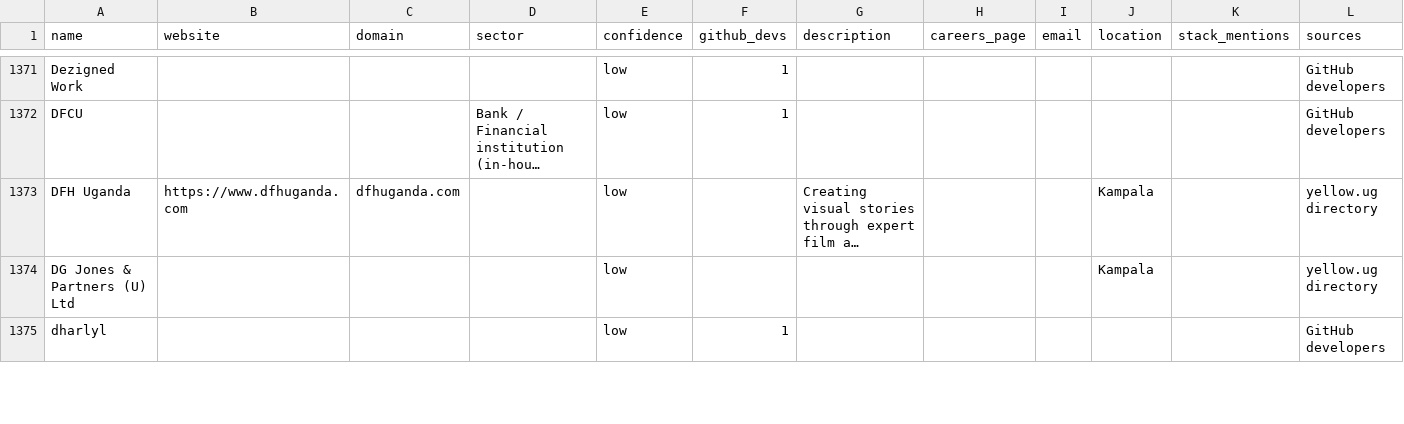
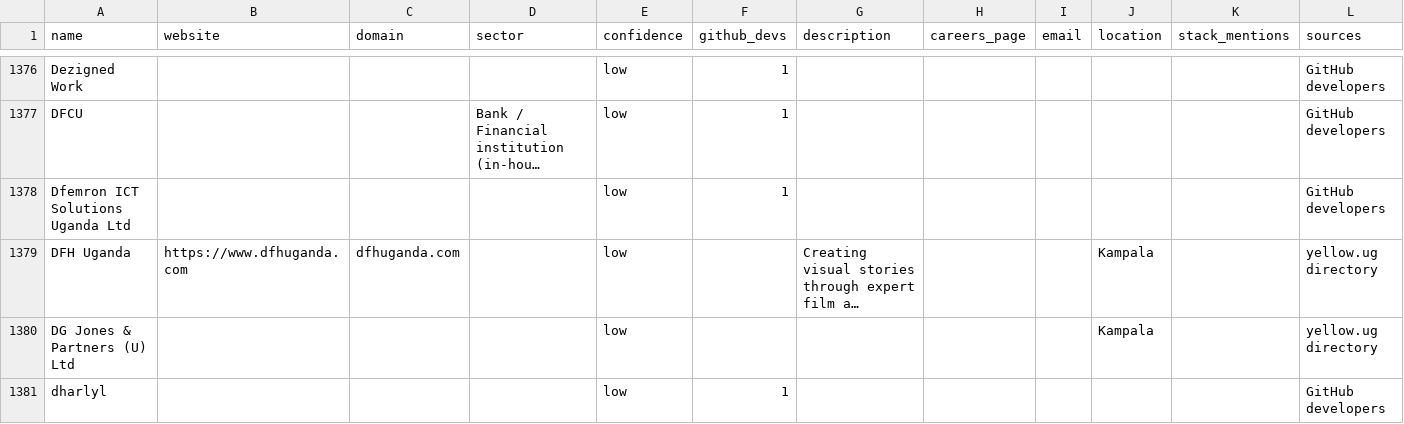
Before and after one commit to Agaba-Ed/uganda-tech-companies, a CSV file: data/unverified.csv, drawn as a sheet; only a part is shown, gaps mark what is left out; long unchanged cells end in …; the diff covers the shown part only; the diff names each change by its address in the sheet, - before the commit and + after, or states it on an @@ line.

```diff
--- a/data/unverified.csv
+++ b/data/unverified.csv
+row 1378: Dfemron ICT Solutions Uganda Ltd |  |  |  | low | 1 |  |  |  |  |  | GitHub developers
```
Also changed, not shown: 23 added rows and 3 edited cells elsewhere in this file, data/companies.csv, data/tech.csv, 2 other files.
